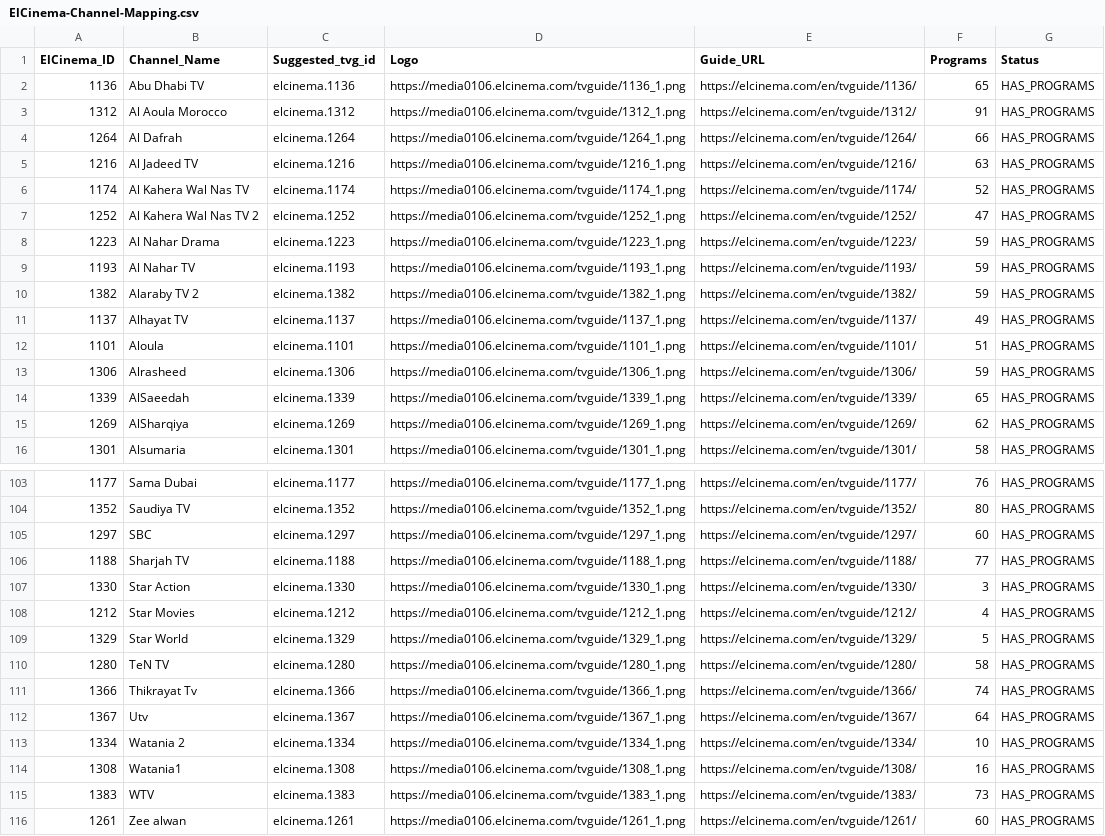
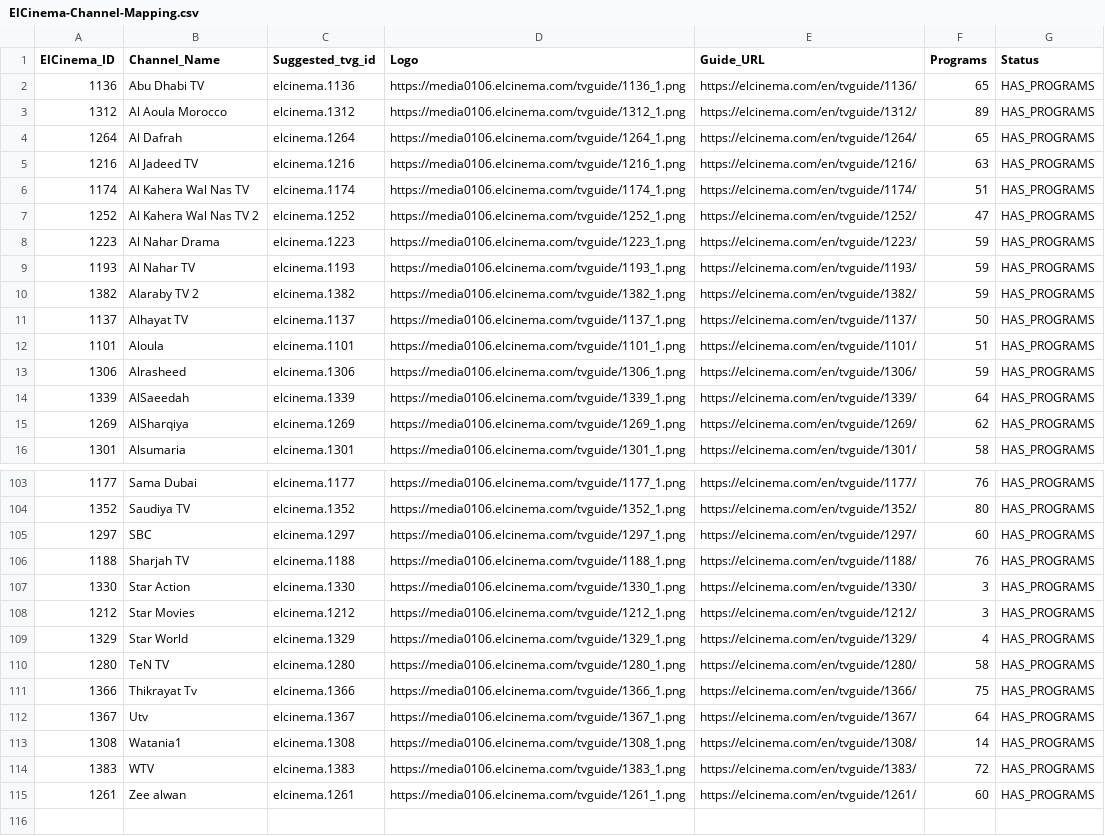
Before and after one commit to DzGreenServices/DZGreen-EPG, a CSV file: docs/ElCinema-Channel-Mapping.csv, drawn as a sheet; only a part is shown, gaps mark what is left out; the diff covers the shown part only.

```diff
--- a/docs/ElCinema-Channel-Mapping.csv
+++ b/docs/ElCinema-Channel-Mapping.csv
@@ -2,6 +2,6 @@
 1136,Abu Dhabi TV,elcinema.1136,https://media0106.elcinema.com/tvguide/1136_1.png,https://elcinema.com/en/tvguide/1136/,65,HAS_PROGRAMS
-1312,Al Aoula Morocco,elcinema.1312,https://media0106.elcinema.com/tvguide/1312_1.png,https://elcinema.com/en/tvguide/1312/,91,HAS_PROGRAMS
-1264,Al Dafrah,elcinema.1264,https://media0106.elcinema.com/tvguide/1264_1.png,https://elcinema.com/en/tvguide/1264/,66,HAS_PROGRAMS
+1312,Al Aoula Morocco,elcinema.1312,https://media0106.elcinema.com/tvguide/1312_1.png,https://elcinema.com/en/tvguide/1312/,89,HAS_PROGRAMS
+1264,Al Dafrah,elcinema.1264,https://media0106.elcinema.com/tvguide/1264_1.png,https://elcinema.com/en/tvguide/1264/,65,HAS_PROGRAMS
 1216,Al Jadeed TV,elcinema.1216,https://media0106.elcinema.com/tvguide/1216_1.png,https://elcinema.com/en/tvguide/1216/,63,HAS_PROGRAMS
-1174,Al Kahera Wal Nas TV,elcinema.1174,https://media0106.elcinema.com/tvguide/1174_1.png,https://elcinema.com/en/tvguide/1174/,52,HAS_PROGRAMS
+1174,Al Kahera Wal Nas TV,elcinema.1174,https://media0106.elcinema.com/tvguide/1174_1.png,https://elcinema.com/en/tvguide/1174/,51,HAS_PROGRAMS
 1252,Al Kahera Wal Nas TV 2,elcinema.1252,https://media0106.elcinema.com/tvguide/1252_1.png,https://elcinema.com/en/tvguide/1252/,47,HAS_PROGRAMS
@@ -10,6 +10,6 @@
 1382,Alaraby TV 2,elcinema.1382,https://media0106.elcinema.com/tvguide/1382_1.png,https://elcinema.com/en/tvguide/1382/,59,HAS_PROGRAMS
-1137,Alhayat TV,elcinema.1137,https://media0106.elcinema.com/tvguide/1137_1.png,https://elcinema.com/en/tvguide/1137/,49,HAS_PROGRAMS
+1137,Alhayat TV,elcinema.1137,https://media0106.elcinema.com/tvguide/1137_1.png,https://elcinema.com/en/tvguide/1137/,50,HAS_PROGRAMS
 1101,Aloula,elcinema.1101,https://media0106.elcinema.com/tvguide/1101_1.png,https://elcinema.com/en/tvguide/1101/,51,HAS_PROGRAMS
 1306,Alrasheed,elcinema.1306,https://media0106.elcinema.com/tvguide/1306_1.png,https://elcinema.com/en/tvguide/1306/,59,HAS_PROGRAMS
-1339,AlSaeedah,elcinema.1339,https://media0106.elcinema.com/tvguide/1339_1.png,https://elcinema.com/en/tvguide/1339/,65,HAS_PROGRAMS
+1339,AlSaeedah,elcinema.1339,https://media0106.elcinema.com/tvguide/1339_1.png,https://elcinema.com/en/tvguide/1339/,64,HAS_PROGRAMS
 1269,AlSharqiya,elcinema.1269,https://media0106.elcinema.com/tvguide/1269_1.png,https://elcinema.com/en/tvguide/1269/,62,HAS_PROGRAMS
@@ -105,12 +105,11 @@
 1297,SBC,elcinema.1297,https://media0106.elcinema.com/tvguide/1297_1.png,https://elcinema.com/en/tvguide/1297/,60,HAS_PROGRAMS
-1188,Sharjah TV,elcinema.1188,https://media0106.elcinema.com/tvguide/1188_1.png,https://elcinema.com/en/tvguide/1188/,77,HAS_PROGRAMS
+1188,Sharjah TV,elcinema.1188,https://media0106.elcinema.com/tvguide/1188_1.png,https://elcinema.com/en/tvguide/1188/,76,HAS_PROGRAMS
 1330,Star Action,elcinema.1330,https://media0106.elcinema.com/tvguide/1330_1.png,https://elcinema.com/en/tvguide/1330/,3,HAS_PROGRAMS
-1212,Star Movies,elcinema.1212,https://media0106.elcinema.com/tvguide/1212_1.png,https://elcinema.com/en/tvguide/1212/,4,HAS_PROGRAMS
-1329,Star World,elcinema.1329,https://media0106.elcinema.com/tvguide/1329_1.png,https://elcinema.com/en/tvguide/1329/,5,HAS_PROGRAMS
+1212,Star Movies,elcinema.1212,https://media0106.elcinema.com/tvguide/1212_1.png,https://elcinema.com/en/tvguide/1212/,3,HAS_PROGRAMS
+1329,Star World,elcinema.1329,https://media0106.elcinema.com/tvguide/1329_1.png,https://elcinema.com/en/tvguide/1329/,4,HAS_PROGRAMS
 1280,TeN TV,elcinema.1280,https://media0106.elcinema.com/tvguide/1280_1.png,https://elcinema.com/en/tvguide/1280/,58,HAS_PROGRAMS
-1366,Thikrayat Tv,elcinema.1366,https://media0106.elcinema.com/tvguide/1366_1.png,https://elcinema.com/en/tvguide/1366/,74,HAS_PROGRAMS
+1366,Thikrayat Tv,elcinema.1366,https://media0106.elcinema.com/tvguide/1366_1.png,https://elcinema.com/en/tvguide/1366/,75,HAS_PROGRAMS
 1367,Utv,elcinema.1367,https://media0106.elcinema.com/tvguide/1367_1.png,https://elcinema.com/en/tvguide/1367/,64,HAS_PROGRAMS
-1334,Watania 2,elcinema.1334,https://media0106.elcinema.com/tvguide/1334_1.png,https://elcinema.com/en/tvguide/1334/,10,HAS_PROGRAMS
-1308,Watania1,elcinema.1308,https://media0106.elcinema.com/tvguide/1308_1.png,https://elcinema.com/en/tvguide/1308/,16,HAS_PROGRAMS
-1383,WTV,elcinema.1383,https://media0106.elcinema.com/tvguide/1383_1.png,https://elcinema.com/en/tvguide/1383/,73,HAS_PROGRAMS
+1308,Watania1,elcinema.1308,https://media0106.elcinema.com/tvguide/1308_1.png,https://elcinema.com/en/tvguide/1308/,14,HAS_PROGRAMS
+1383,WTV,elcinema.1383,https://media0106.elcinema.com/tvguide/1383_1.png,https://elcinema.com/en/tvguide/1383/,72,HAS_PROGRAMS
 1261,Zee alwan,elcinema.1261,https://media0106.elcinema.com/tvguide/1261_1.png,https://elcinema.com/en/tvguide/1261/,60,HAS_PROGRAMS
```
Also changed, not shown: 36 edited cells elsewhere in this file, 3 other files.
